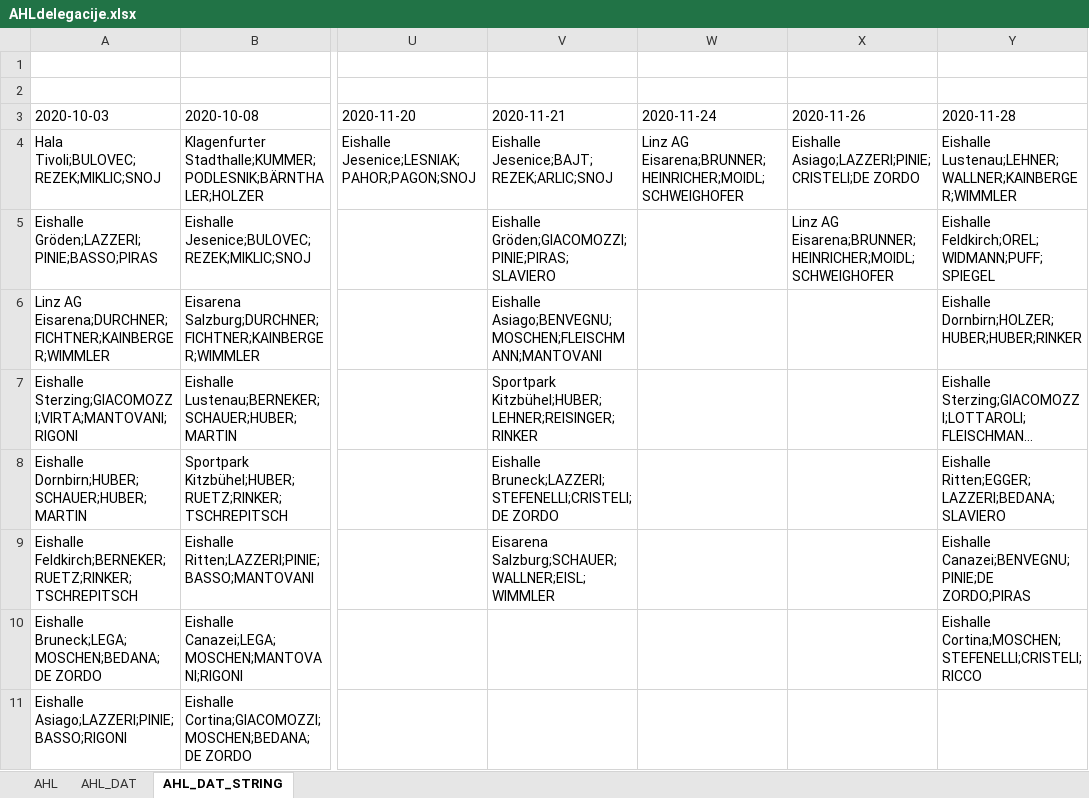
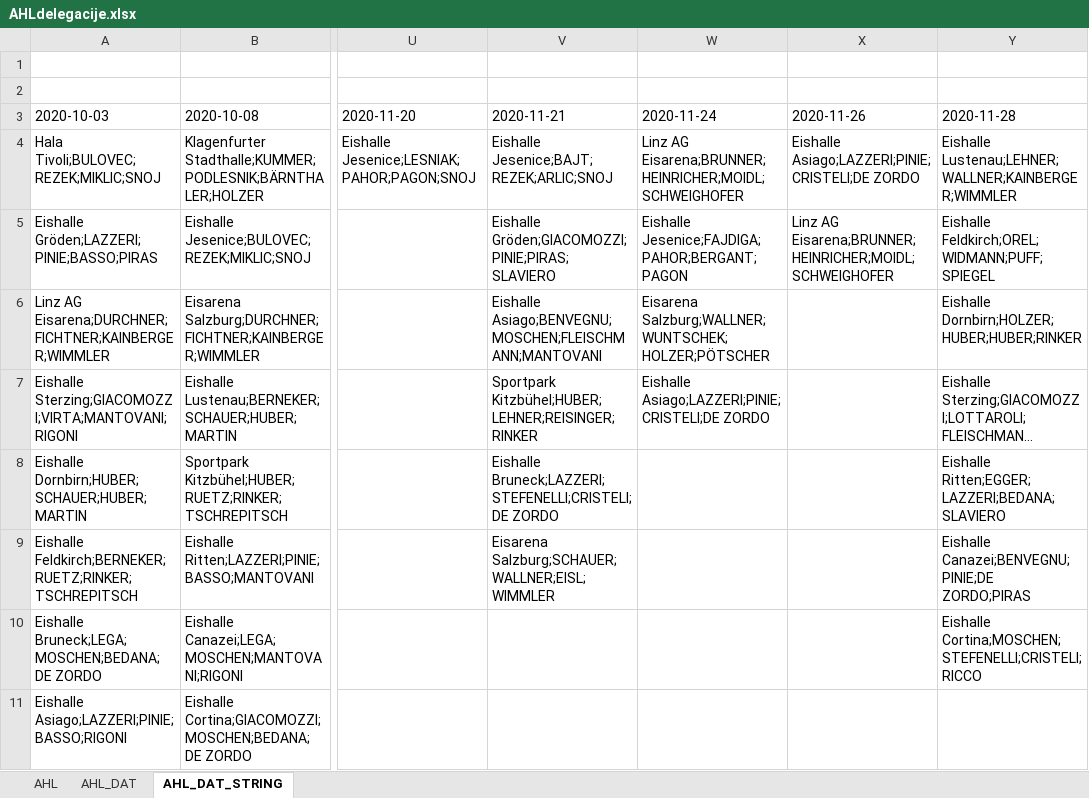
Before and after one commit to snojle23/delegacije, an Excel workbook: data/AHLdelegacije.xlsx, sheet AHL_DAT_STRING, drawn as a sheet; only a part is shown, gaps mark what is left out; long unchanged cells end in …; values as stored, in another font and other column widths than the file's, no borders; the diff names each change by its address in the sheet, - before the commit and + after, or states it on an @@ line.

```diff
--- a/data/AHLdelegacije.xlsx (sheet AHL_DAT_STRING)
+++ b/data/AHLdelegacije.xlsx (sheet AHL_DAT_STRING)
-W5 (2020-11-24): (empty)
+W5 (2020-11-24): Eishalle Jesenice;FAJDIGA;PAHOR;BERGANT;PAGON
-W6 (2020-11-24): (empty)
+W6 (2020-11-24): Eisarena Salzburg;WALLNER;WUNTSCHEK;HOLZER;PÖTSCHER
-W7 (2020-11-24): (empty)
+W7 (2020-11-24): Eishalle Asiago;LAZZERI;PINIE;CRISTELI;DE ZORDO
```
Also changed, not shown: sheet AHL, sheet AHL_DAT, data/ICEHLdelegacije.xlsx, 2 other files.
